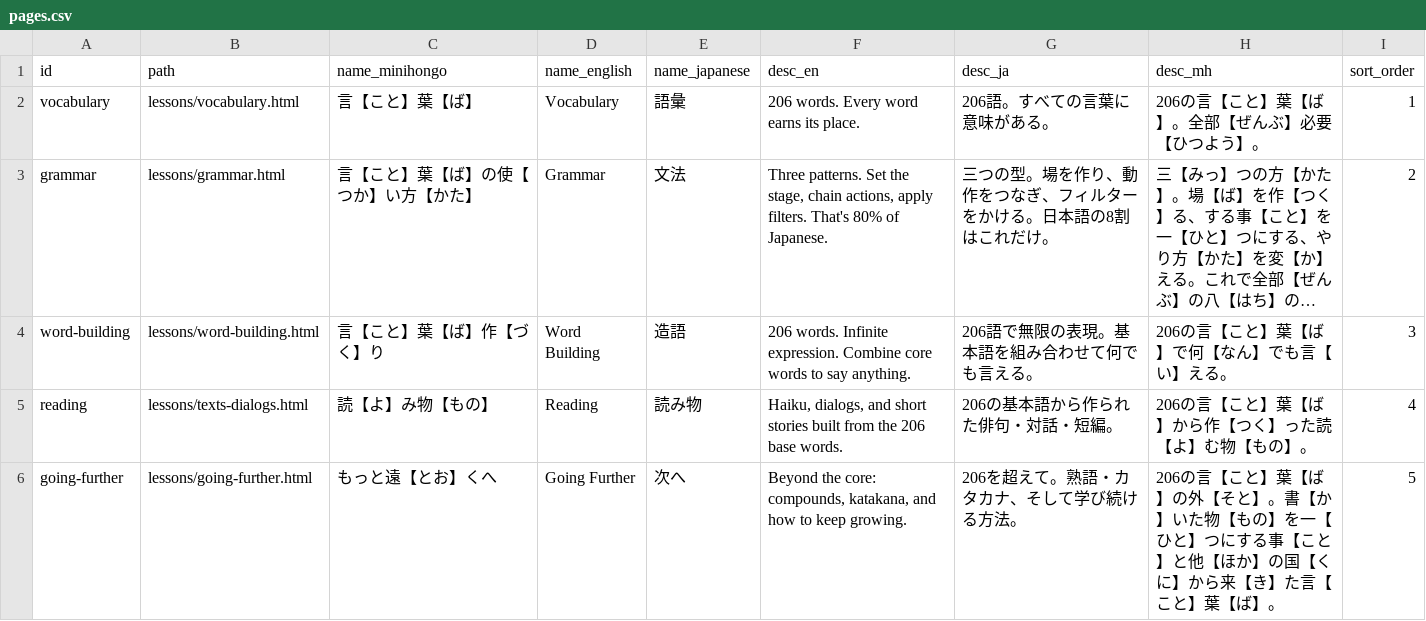
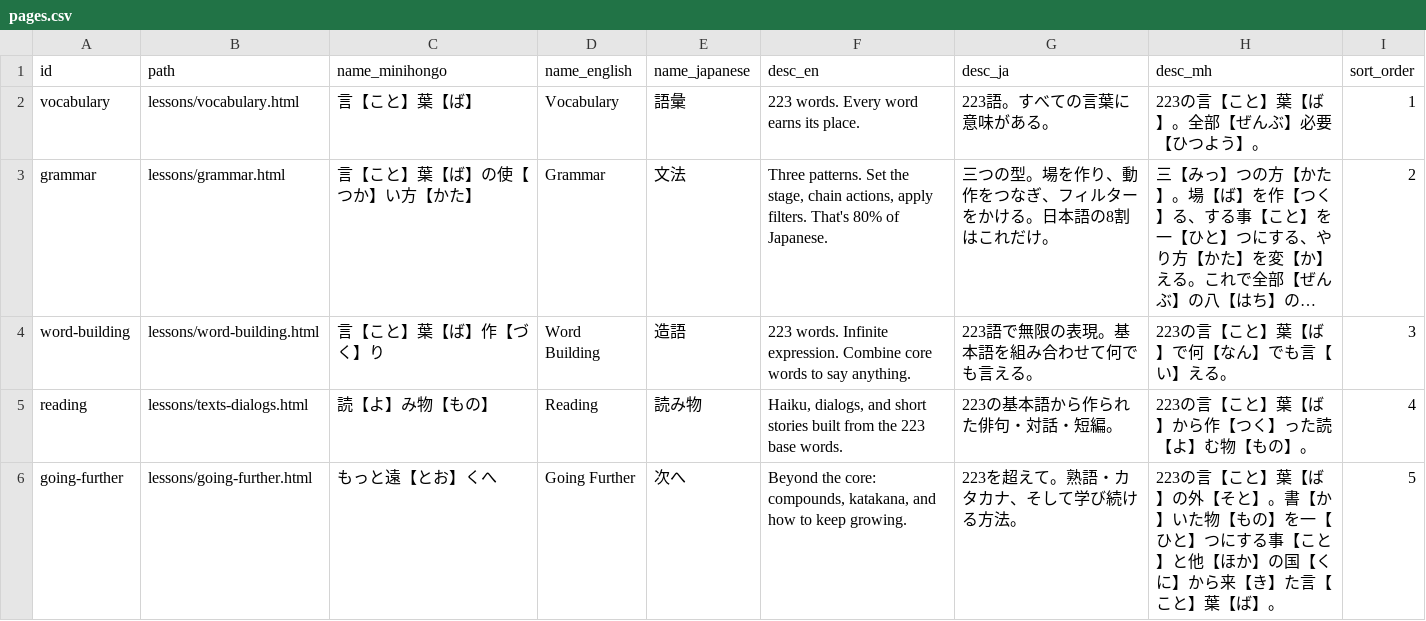
Before and after one commit to KakkoiDev/minihongo, a CSV file: data/pages.csv, drawn as a sheet; long unchanged cells end in …; the diff names each change by its address in the sheet, - before the commit and + after, or states it on an @@ line.

Commit message:
fix: update all count claims to 223, interpolate hardcoded landing h1
generate_pages.py had 'Learn Japanese from 206 core words' hardcoded -
the same drift class the count-claim guard exists for, living in the
generator. Now computed from words.csv. ui_strings (21 cells), pages
(11 cells), README, SKILL.md updated; SKILL.md word list extended and
added to COUNT_CLAIM_DOCS so both tracked docs are guard-covered.

```diff
--- a/data/pages.csv
+++ b/data/pages.csv
-F2 (desc_en): 206 words. Every word earns its place.
+F2 (desc_en): 223 words. Every word earns its place.
-G2 (desc_ja): 206語。すべての言葉に意味がある。
+G2 (desc_ja): 223語。すべての言葉に意味がある。
-H2 (desc_mh): 206の言【こと】葉【ば】。全部【ぜんぶ】必要【ひつよう】。
+H2 (desc_mh): 223の言【こと】葉【ば】。全部【ぜんぶ】必要【ひつよう】。
-F4 (desc_en): 206 words. Infinite…
+F4 (desc_en): 223 words. Infinite…
-G4 (desc_ja): 206語で無限の表現。基本語を組み合わせて何でも言える。
+G4 (desc_ja): 223語で無限の表現。基本語を組み合わせて何でも言える。
-H4 (desc_mh): 206の言【こと】葉【ば】で何【なん】でも言【い】える。
+H4 (desc_mh): 223の言【こと】葉【ば】で何【なん】でも言【い】える。
-F5 (desc_en): …from the 206 base words.
+F5 (desc_en): …from the 223 base words.
-G5 (desc_ja): 206の基本語から作られた俳句・対話・短編。
+G5 (desc_ja): 223の基本語から作られた俳句・対話・短編。
-H5 (desc_mh): 206の言【こと】葉【ば】から作【つく】った読【よ】む物【もの】。
+H5 (desc_mh): 223の言【こと】葉【ば】から作【つく】った読【よ】む物【もの】。
-G6 (desc_ja): 206を超えて。熟語・カタカナ、そして学び続ける方法。
+G6 (desc_ja): 223を超えて。熟語・カタカナ、そして学び続ける方法。
-H6 (desc_mh): 206の言【こ…
+H6 (desc_mh): 223の言【こ…
```
Also changed, not shown: data/ui_strings.csv, 3 other files.
